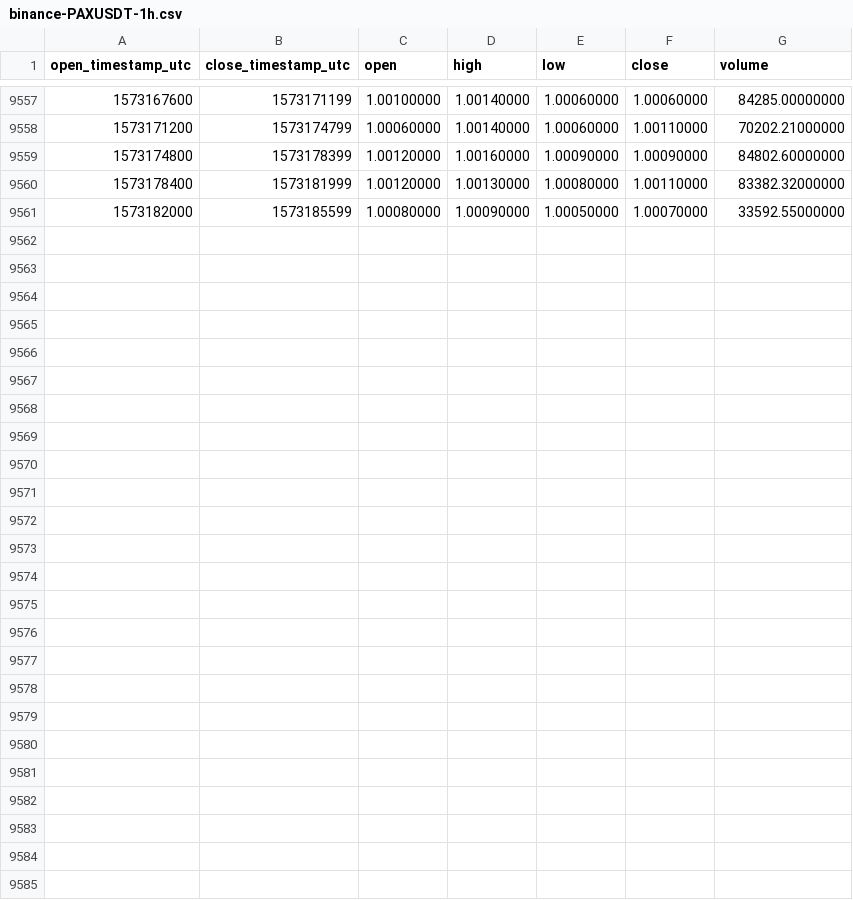
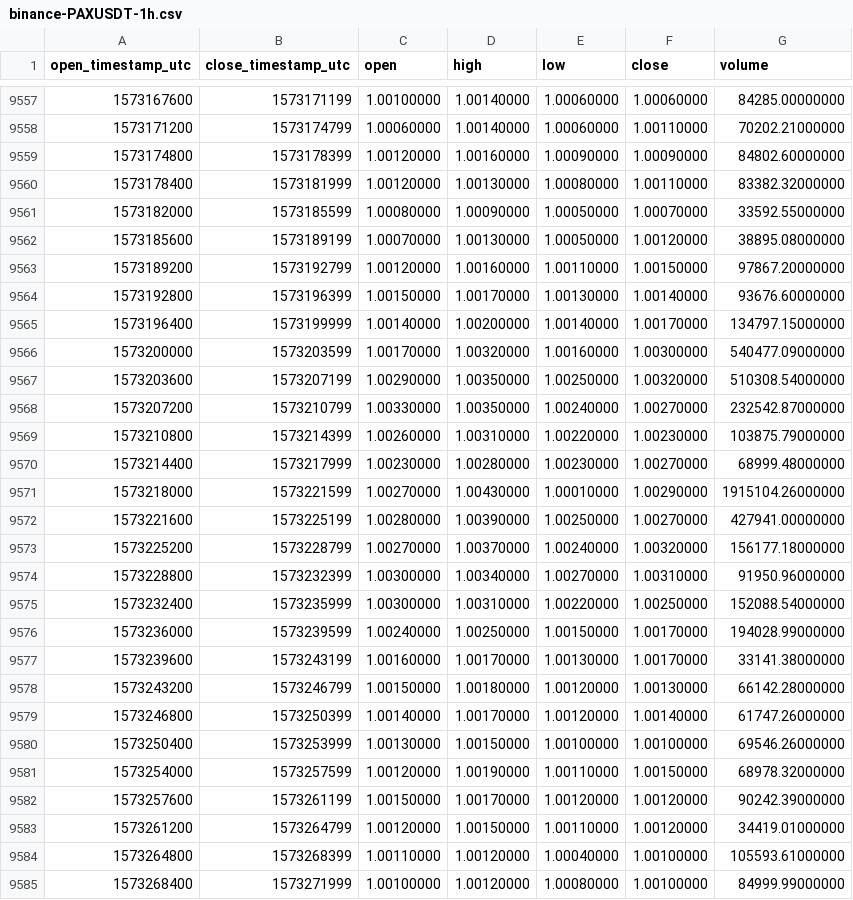
Before and after one commit to cryptobigbro/binance-PAXUSDT, a CSV file: binance-PAXUSDT-1h.csv, drawn as a sheet; only a part is shown, gaps mark what is left out; the diff names each change by its address in the sheet, - before the commit and + after, or states it on an @@ line.

Commit message:
Update OHLCV data.

```diff
--- a/binance-PAXUSDT-1h.csv
+++ b/binance-PAXUSDT-1h.csv
+row 9562: 1573185600 | 1573189199 | 1.00070000 | 1.00130000 | 1.00050000 | 1.00120000 | 38895.08000000
+row 9563: 1573189200 | 1573192799 | 1.00120000 | 1.00160000 | 1.00110000 | 1.00150000 | 97867.20000000
+row 9564: 1573192800 | 1573196399 | 1.00150000 | 1.00170000 | 1.00130000 | 1.00140000 | 93676.60000000
+row 9565: 1573196400 | 1573199999 | 1.00140000 | 1.00200000 | 1.00140000 | 1.00170000 | 134797.15000000
+row 9566: 1573200000 | 1573203599 | 1.00170000 | 1.00320000 | 1.00160000 | 1.00300000 | 540477.09000000
+row 9567: 1573203600 | 1573207199 | 1.00290000 | 1.00350000 | 1.00250000 | 1.00320000 | 510308.54000000
+row 9568: 1573207200 | 1573210799 | 1.00330000 | 1.00350000 | 1.00240000 | 1.00270000 | 232542.87000000
+row 9569: 1573210800 | 1573214399 | 1.00260000 | 1.00310000 | 1.00220000 | 1.00230000 | 103875.79000000
+row 9570: 1573214400 | 1573217999 | 1.00230000 | 1.00280000 | 1.00230000 | 1.00270000 | 68999.48000000
+row 9571: 1573218000 | 1573221599 | 1.00270000 | 1.00430000 | 1.00010000 | 1.00290000 | 1915104.26000000
+row 9572: 1573221600 | 1573225199 | 1.00280000 | 1.00390000 | 1.00250000 | 1.00270000 | 427941.00000000
+row 9573: 1573225200 | 1573228799 | 1.00270000 | 1.00370000 | 1.00240000 | 1.00320000 | 156177.18000000
+row 9574: 1573228800 | 1573232399 | 1.00300000 | 1.00340000 | 1.00270000 | 1.00310000 | 91950.96000000
+row 9575: 1573232400 | 1573235999 | 1.00300000 | 1.00310000 | 1.00220000 | 1.00250000 | 152088.54000000
+row 9576: 1573236000 | 1573239599 | 1.00240000 | 1.00250000 | 1.00150000 | 1.00170000 | 194028.99000000
+row 9577: 1573239600 | 1573243199 | 1.00160000 | 1.00170000 | 1.00130000 | 1.00170000 | 33141.38000000
+row 9578: 1573243200 | 1573246799 | 1.00150000 | 1.00180000 | 1.00120000 | 1.00130000 | 66142.28000000
+row 9579: 1573246800 | 1573250399 | 1.00140000 | 1.00170000 | 1.00120000 | 1.00140000 | 61747.26000000
+row 9580: 1573250400 | 1573253999 | 1.00130000 | 1.00150000 | 1.00100000 | 1.00100000 | 69546.26000000
+row 9581: 1573254000 | 1573257599 | 1.00120000 | 1.00190000 | 1.00110000 | 1.00150000 | 68978.32000000
+row 9582: 1573257600 | 1573261199 | 1.00150000 | 1.00170000 | 1.00120000 | 1.00120000 | 90242.39000000
+row 9583: 1573261200 | 1573264799 | 1.00120000 | 1.00150000 | 1.00110000 | 1.00120000 | 34419.01000000
+row 9584: 1573264800 | 1573268399 | 1.00110000 | 1.00120000 | 1.00040000 | 1.00100000 | 105593.61000000
+row 9585: 1573268400 | 1573271999 | 1.00100000 | 1.00120000 | 1.00080000 | 1.00100000 | 84999.99000000
```
Also changed, not shown: binance-PAXUSDT-1d.csv.
